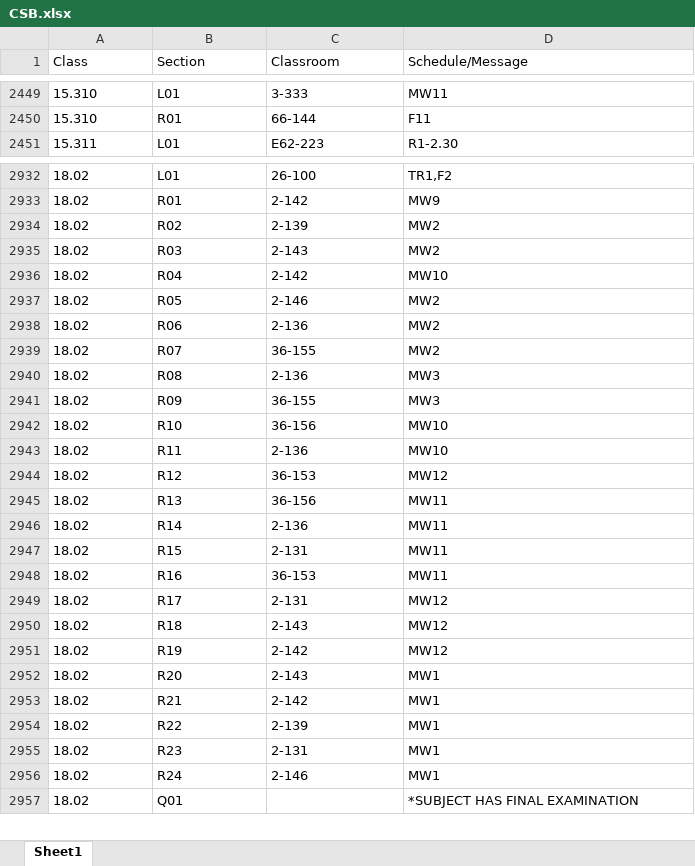
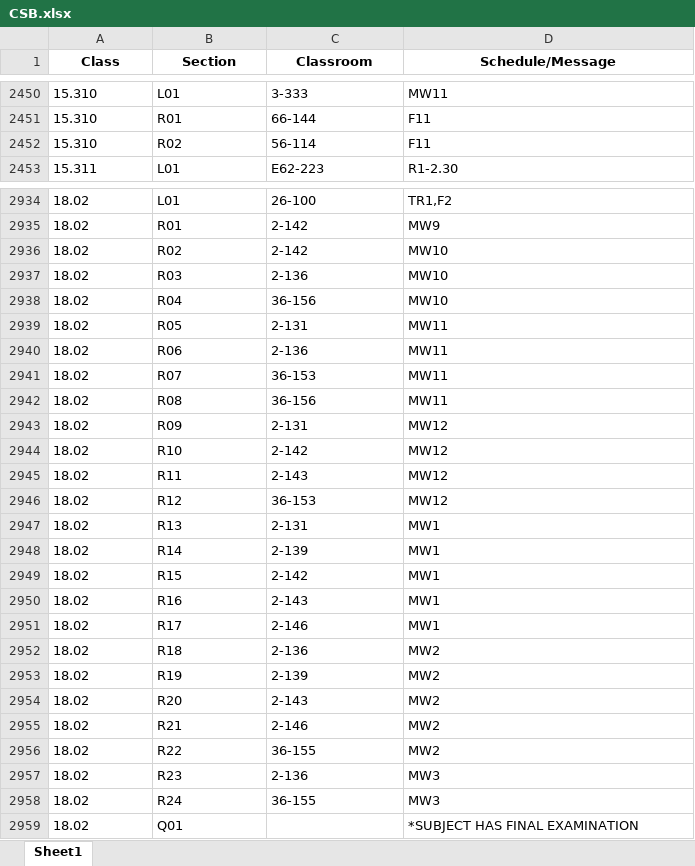
Before and after one commit to edfan/firehose, an Excel workbook: new_scripts/CSB.xlsx, sheet Sheet1, drawn as a sheet; only a part is shown, gaps mark what is left out; values as stored, in another font and other column widths than the file's, no borders; addresses are those after the commit; the diff covers the shown part only; the diff names each change by its address in the sheet, - before the commit and + after, or states it on an @@ line.

```diff
--- a/new_scripts/CSB.xlsx (sheet Sheet1)
+++ b/new_scripts/CSB.xlsx (sheet Sheet1)
@@ A1:D1 bold: off → on, alignment: left → center @@
+row 2452: 15.310 | R02 | 56-114 | F11
-C2936 (Classroom): 2-139
+C2936 (Classroom): 2-142
-D2936:D2937 (Schedule/Message): MW2
+D2936:D2937 (Schedule/Message): MW10
-C2937 (Classroom): 2-143
+C2937 (Classroom): 2-136
-C2938 (Classroom): 2-142
+C2938 (Classroom): 36-156
-C2939 (Classroom): 2-146
+C2939 (Classroom): 2-131
-D2939:D2941 (Schedule/Message): MW2
+D2939:D2941 (Schedule/Message): MW11
-C2941 (Classroom): 36-155
+C2941 (Classroom): 36-153
-C2942 (Classroom): 2-136
+C2942 (Classroom): 36-156
-D2942 (Schedule/Message): MW3
+D2942 (Schedule/Message): MW11
-C2943 (Classroom): 36-155
+C2943 (Classroom): 2-131
-D2943 (Schedule/Message): MW3
+D2943 (Schedule/Message): MW12
-C2944 (Classroom): 36-156
+C2944 (Classroom): 2-142
-D2944:D2945 (Schedule/Message): MW10
+D2944:D2945 (Schedule/Message): MW12
-C2945 (Classroom): 2-136
+C2945 (Classroom): 2-143
-C2947 (Classroom): 36-156
+C2947 (Classroom): 2-131
-D2947:D2950 (Schedule/Message): MW11
+D2947:D2950 (Schedule/Message): MW1
-C2948 (Classroom): 2-136
+C2948 (Classroom): 2-139
-C2949 (Classroom): 2-131
+C2949 (Classroom): 2-142
-C2950 (Classroom): 36-153
+C2950 (Classroom): 2-143
-C2951 (Classroom): 2-131
+C2951 (Classroom): 2-146
-D2951 (Schedule/Message): MW12
+D2951 (Schedule/Message): MW1
-C2952 (Classroom): 2-143
+C2952 (Classroom): 2-136
-D2952:D2953 (Schedule/Message): MW12
+D2952:D2953 (Schedule/Message): MW2
-C2953 (Classroom): 2-142
+C2953 (Classroom): 2-139
-D2954:D2956 (Schedule/Message): MW1
+D2954:D2956 (Schedule/Message): MW2
-C2955 (Classroom): 2-142
+C2955 (Classroom): 2-146
-C2956 (Classroom): 2-139
+C2956 (Classroom): 36-155
-C2957 (Classroom): 2-131
+C2957 (Classroom): 2-136
-D2957:D2958 (Schedule/Message): MW1
+D2957:D2958 (Schedule/Message): MW3
-C2958 (Classroom): 2-146
+C2958 (Classroom): 36-155
```
Also changed, not shown: 16 added rows, 12 removed rows and 154 edited cells elsewhere in this sheet, 5 other files.
